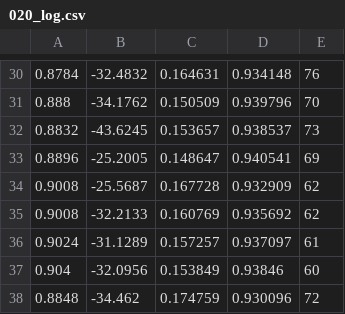
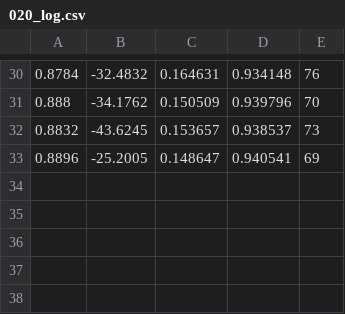
Before and after one commit to hyunjun529/Simple-Character-Animation-Reinforce-Learninng, a CSV file: App/App/logs/020_log.csv, drawn as a sheet; only a part is shown, gaps mark what is left out; the diff names each change by its address in the sheet, - before the commit and + after, or states it on an @@ line.

```diff
--- a/App/App/logs/020_log.csv
+++ b/App/App/logs/020_log.csv
-row 34: 0.9008 | -25.5687 | 0.167728 | 0.932909 | 62
-row 35: 0.9008 | -32.2133 | 0.160769 | 0.935692 | 62
-row 36: 0.9024 | -31.1289 | 0.157257 | 0.937097 | 61
-row 37: 0.904 | -32.0956 | 0.153849 | 0.93846 | 60
-row 38: 0.8848 | -34.462 | 0.174759 | 0.930096 | 72
```
Also changed, not shown: 2 other files.
